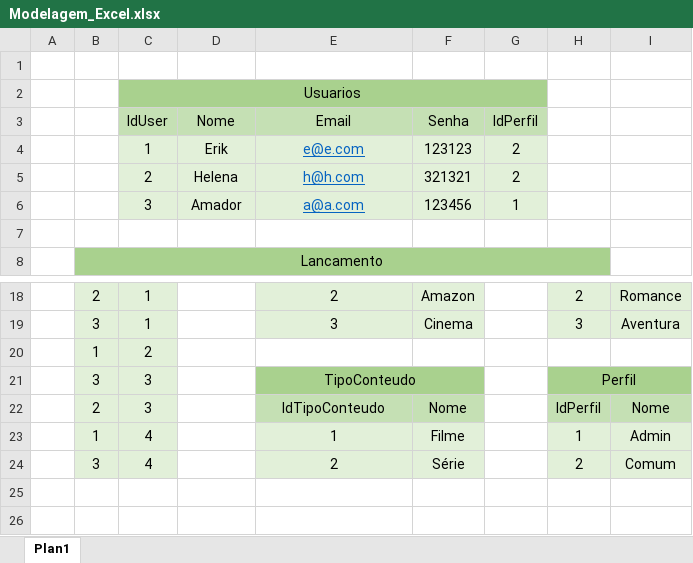
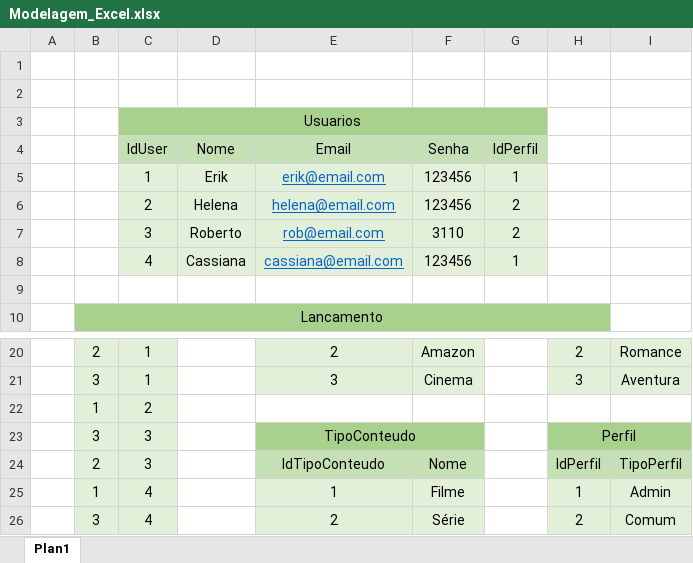
Before and after one commit to amador2014/2s2019-sprint-1-bd, an Excel workbook: OPFLIX/Modelagem/Modelagem_Excel.xlsx, sheet Plan1, drawn as a sheet; only a part is shown, gaps mark what is left out; values as stored, in another font and other column widths than the file's, no borders; removed rows and columns are numbered as before the commit, all else as after; the diff names each change by its address in the sheet, - before the commit and + after, or states it on an @@ line.

```diff
--- a/OPFLIX/Modelagem/Modelagem_Excel.xlsx (sheet Plan1)
+++ b/OPFLIX/Modelagem/Modelagem_Excel.xlsx (sheet Plan1)
+row 2: (empty)
-row 4:  |  | 1 | Erik | e@e.com | 123123 | 2
+row 5:  |  | 1 | Erik | erik@email.com | 123456 | 1
-E6 (Email): h@h.com
+E6 (Email): helena@email.com
-F6 (Senha): 321321
+F6 (Senha): 123456
-row 6:  |  | 3 | Amador | a@a.com | 123456 | 1
+row 7:  |  | 3 | Roberto | rob@email.com | 3110 | 2
+row 8:  |  | 4 | Cassiana | cassiana@email.com | 123456 | 1
-I24: Nome
+I24: TipoPerfil
```
Also changed, not shown: 8 other files.
